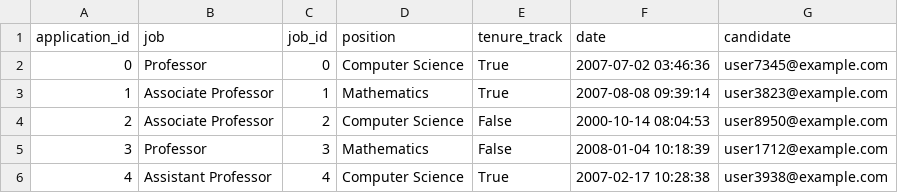
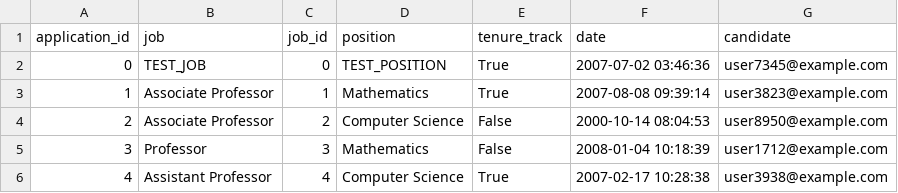
Before and after one commit to daviswpeterson/cs125, a CSV file: dpeterson-phase2/src/applications.csv, drawn as a sheet; only a part is shown.

Commit message:
added a test value to applications.csv

```diff
--- a/dpeterson-phase2/src/applications.csv
+++ b/dpeterson-phase2/src/applications.csv
@@ -1,3 +1,3 @@
 application_id,job,job_id,position,tenure_track,date,candidate
-0,Professor,0,Computer Science,True,2007-07-02 03:46:36,user7345@example.com
+0,TEST_JOB,0,TEST_POSITION,True,2007-07-02 03:46:36,user7345@example.com
 1,Associate Professor,1,Mathematics,True,2007-08-08 09:39:14,user3823@example.com
```
